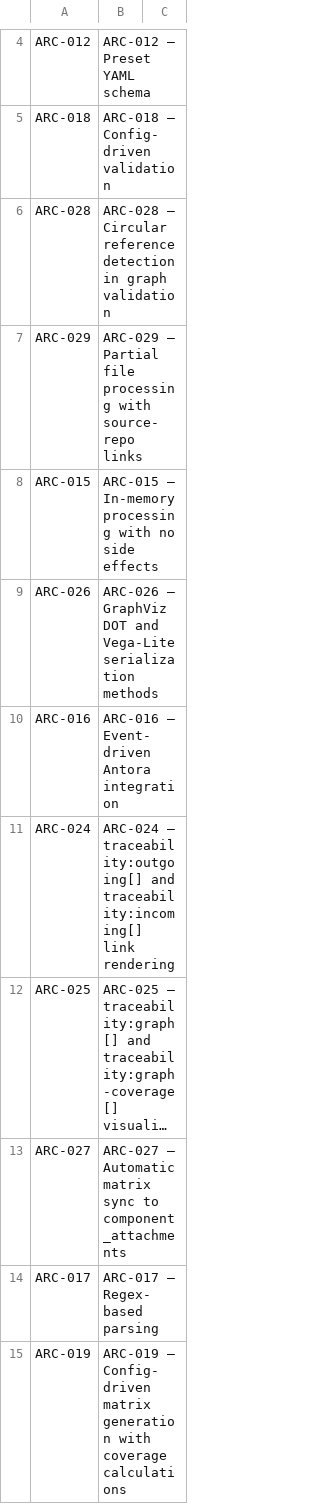
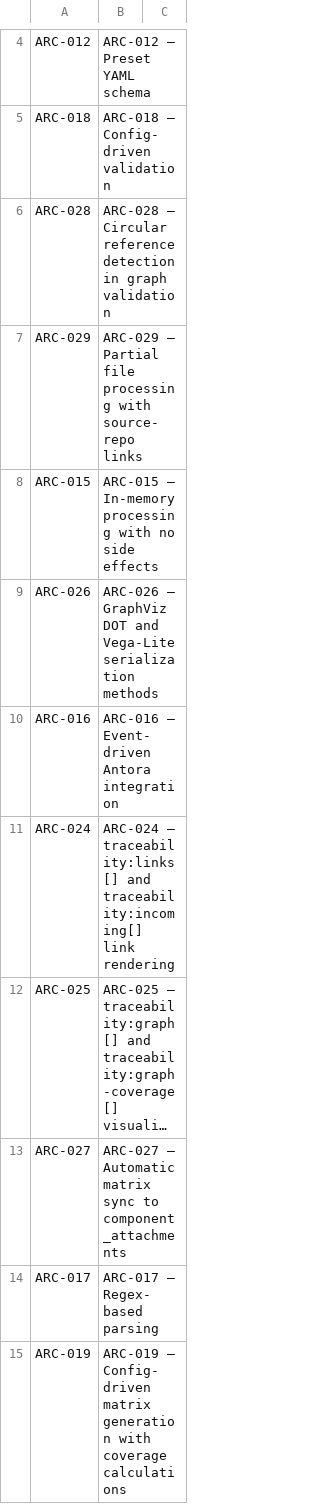
Before and after one commit to rattermeyer/antora-tracer, a CSV file: examples/component-one/modules/ROOT/attachments/traceability/matrix-design-to-implementation.csv, drawn as a sheet; only a part is shown, gaps mark what is left out; long unchanged cells end in …; the diff names each change by its address in the sheet, - before the commit and + after, or states it on an @@ line.

```diff
--- a/examples/component-one/modules/ROOT/attachments/traceability/matrix-design-to-implementation.csv
+++ b/examples/component-one/modules/ROOT/attachments/traceability/matrix-design-to-implementation.csv
-B11: ARC-024 — traceability:outgoing[] and traceability:incoming[]…
+B11: ARC-024 — traceability:links[] and traceability:incoming[]…
```
Also changed, not shown: examples/component-one/modules/ROOT/attachments/traceability/matrix-requirements-to-design.csv, examples/component-one/modules/ROOT/attachments/traceability/matrix-requirements-to-tests.csv, 17 other files.
